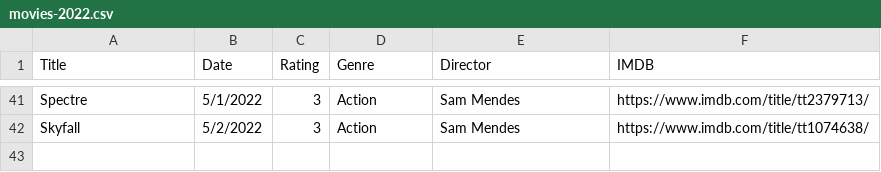
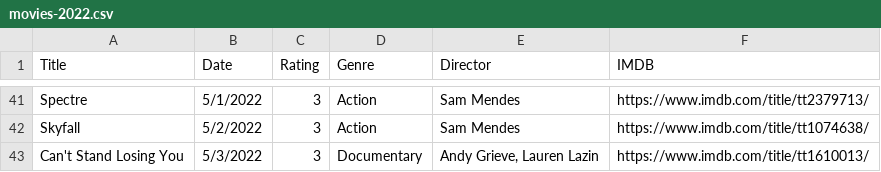
Before and after one commit to fieldoffice/Movies, a CSV file: movies-2022.csv, drawn as a sheet; only a part is shown, gaps mark what is left out.

Commit message:
Update movies-2022.csv

```diff
--- a/movies-2022.csv
+++ b/movies-2022.csv
@@ -42 +42,2 @@ Spectre,5/1/2022,3,Action,Sam Mendes,https://www.imdb.com/title/tt2379713/
 Skyfall,5/2/2022,3,Action,Sam Mendes,https://www.imdb.com/title/tt1074638/
+Can't Stand Losing You,5/3/2022,3,Documentary,"Andy Grieve, Lauren Lazin", https://www.imdb.com/title/tt1610013/
```
